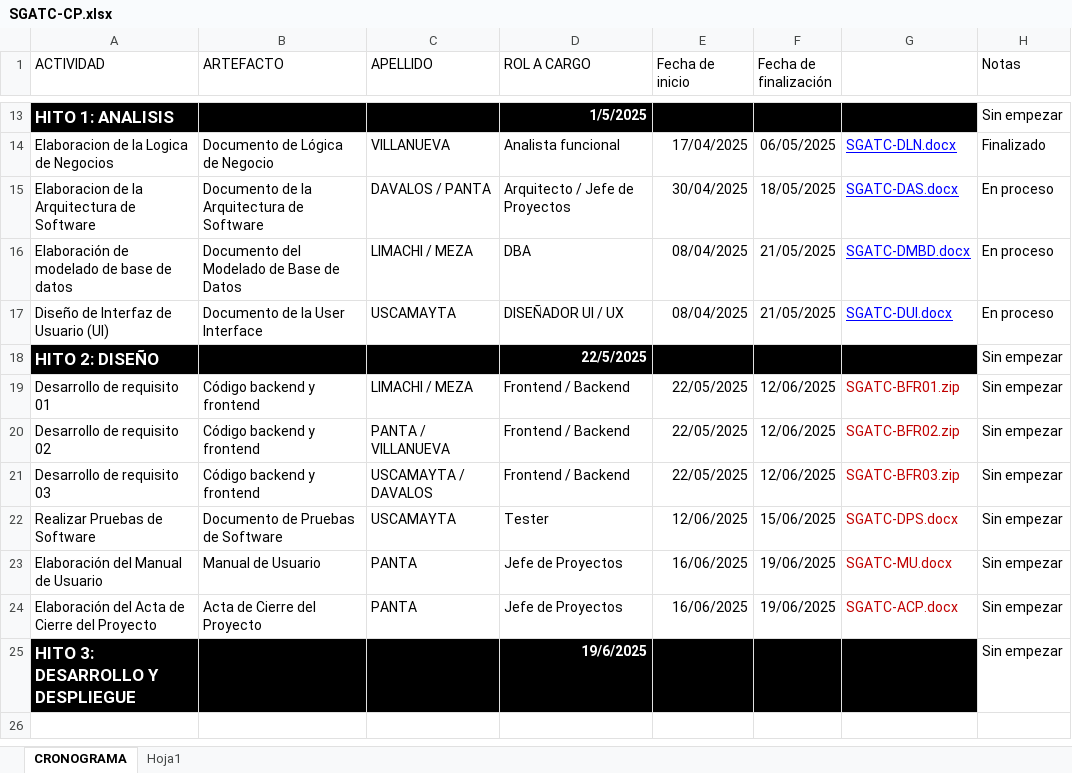
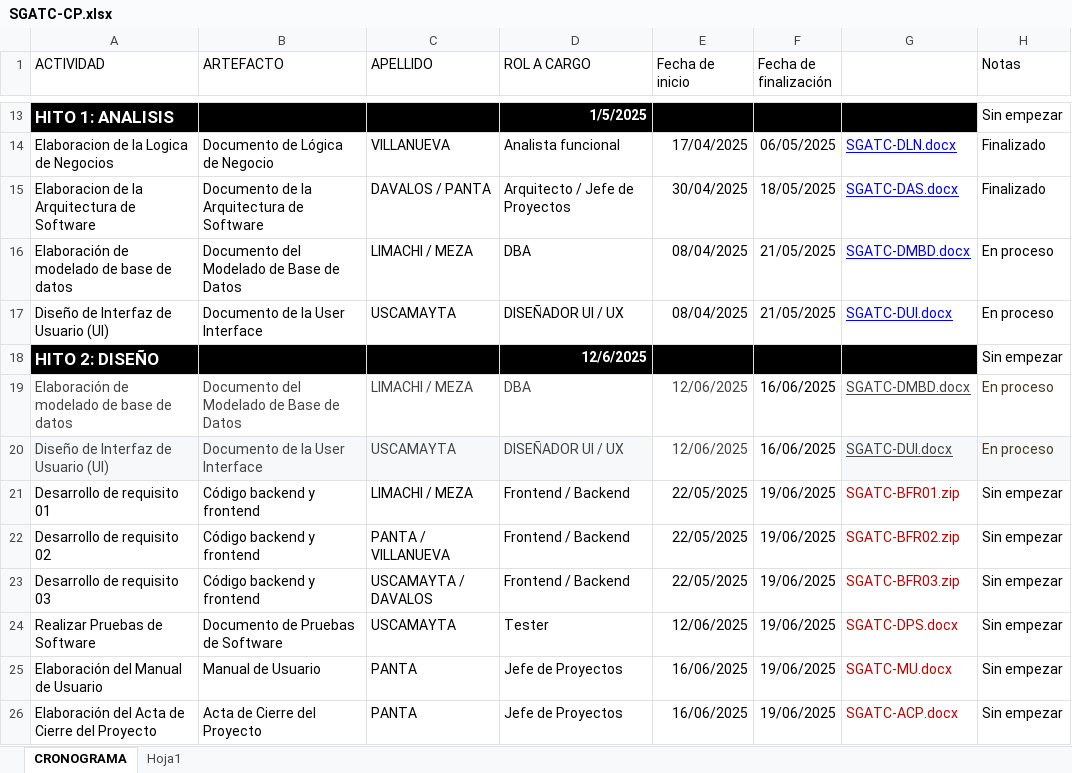
Before and after one commit to LordPanda04/AETHER_TECH, an Excel workbook: Desarrollo/SGATC/Gestion/SGATC-CP.xlsx, sheet CRONOGRAMA, drawn as a sheet; only a part is shown, gaps mark what is left out; the shorter side is filled out with more unchanged rows; values as stored, in another font and other column widths than the file's, no borders; charts and pictures and table styles not drawn; addresses are those after the commit; the diff names each change by its address in the sheet, - before the commit and + after, or states it on an @@ line.

Commit message:
Update SGATC-CP.xlsx

```diff
--- a/Desarrollo/SGATC/Gestion/SGATC-CP.xlsx (sheet CRONOGRAMA)
+++ b/Desarrollo/SGATC/Gestion/SGATC-CP.xlsx (sheet CRONOGRAMA)
-H15 (Notas): En proceso
+H15 (Notas): Finalizado
-D18 (ROL A CARGO): 22/5/2025
+D18 (ROL A CARGO): 12/6/2025
+row 19: Elaboración de modelado de base de datos | Documento del Modelado de Base de Datos | LIMACHI / MEZA | DBA | 12/06/2025 | 16/06/2025 | SGATC-DMBD.docx | En proceso
+row 20: Diseño de Interfaz de Usuario (UI) | Documento de la User Interface | USCAMAYTA | DISEÑADOR UI / UX | 12/06/2025 | 16/06/2025 | SGATC-DUI.docx | En proceso
-F21:F23 (Fecha de finalización): 12/06/2025
+F21:F23 (Fecha de finalización): 19/06/2025
-F24 (Fecha de finalización): 15/06/2025
+F24 (Fecha de finalización): 19/06/2025
```
